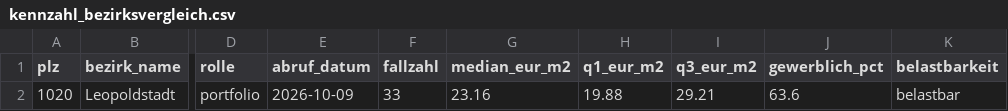
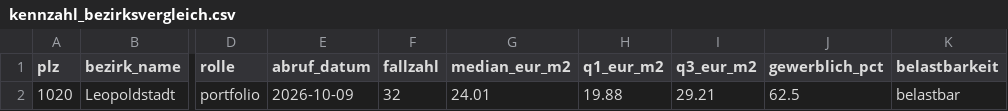
Before and after one commit to TaoWao-dev/AdvancedDataMangement_Project_Auto-Landlord, a CSV file: data/processed/kennzahl_bezirksvergleich.csv, drawn as a sheet; only a part is shown, gaps mark what is left out; the diff names each change by its address in the sheet, - before the commit and + after, or states it on an @@ line.

```diff
--- a/data/processed/kennzahl_bezirksvergleich.csv
+++ b/data/processed/kennzahl_bezirksvergleich.csv
-F2 (fallzahl): 33
+F2 (fallzahl): 32
-G2 (median_eur_m2): 23.16
+G2 (median_eur_m2): 24.01
-J2 (gewerblich_pct): 63.6
+J2 (gewerblich_pct): 62.5
```
Also changed, not shown: data/processed/kennzahl_anbietertyp.csv, data/processed/kennzahl_marktniveau.csv, 6 other files.
